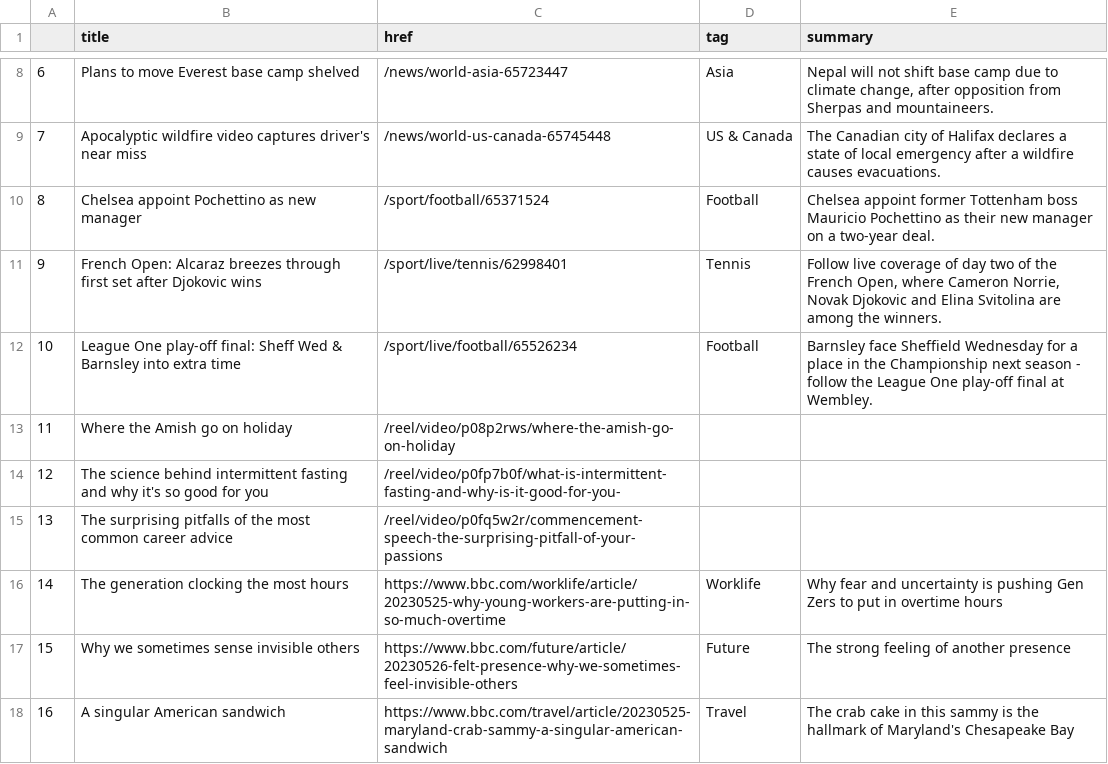
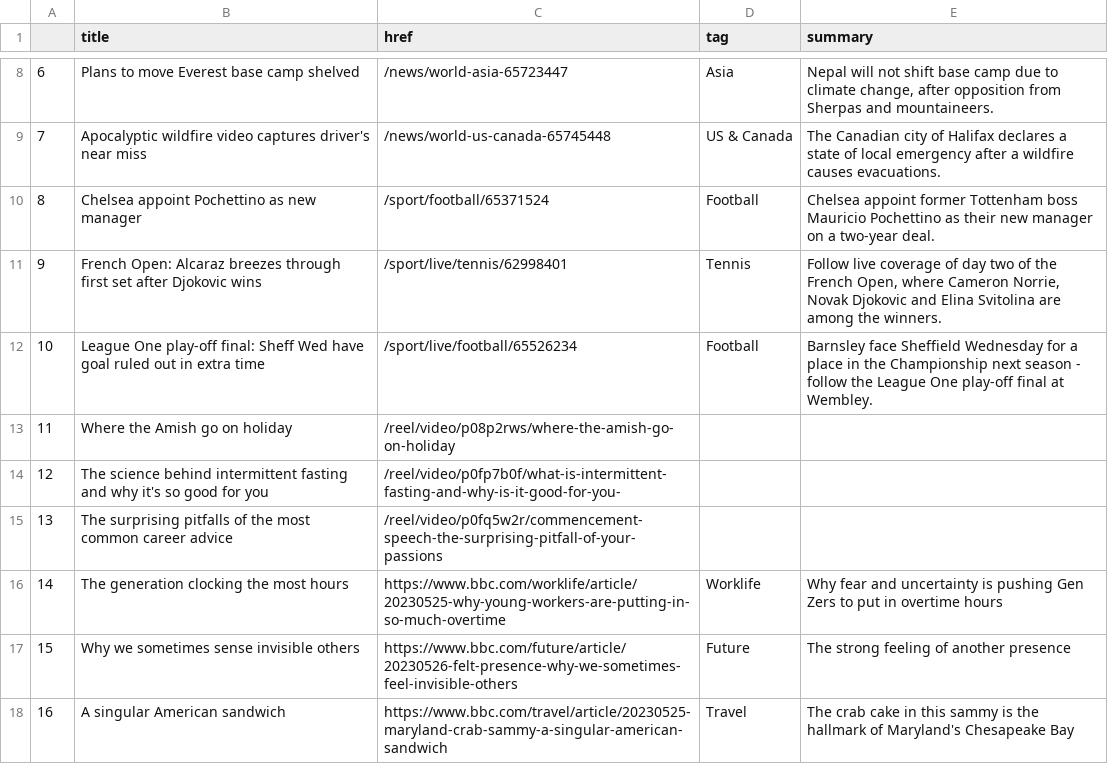
Before and after one commit to anastasiajourno/Automatic-scraper, a CSV file: bbc-headlines.csv, drawn as a sheet; only a part is shown, gaps mark what is left out.

```diff
--- a/bbc-headlines.csv
+++ b/bbc-headlines.csv
@@ -11,3 +11,3 @@
 9,French Open: Alcaraz breezes through first set after Djokovic wins,/sport/live/tennis/62998401,Tennis,"Follow live coverage of day two of the French Open, where Cameron Norrie, Novak Djokovic and Elina Svitolina are among the winners."
-10,League One play-off final: Sheff Wed & Barnsley into extra time,/sport/live/football/65526234,Football,Barnsley face Sheffield Wednesday for a place in the Championship next season - follow the League One play-off final at Wembley.
+10,League One play-off final: Sheff Wed have goal ruled out in extra time,/sport/live/football/65526234,Football,Barnsley face Sheffield Wednesday for a place in the Championship next season - follow the League One play-off final at Wembley.
 11,Where the Amish go on holiday,/reel/video/p08p2rws/where-the-amish-go-on-holiday,,
```
